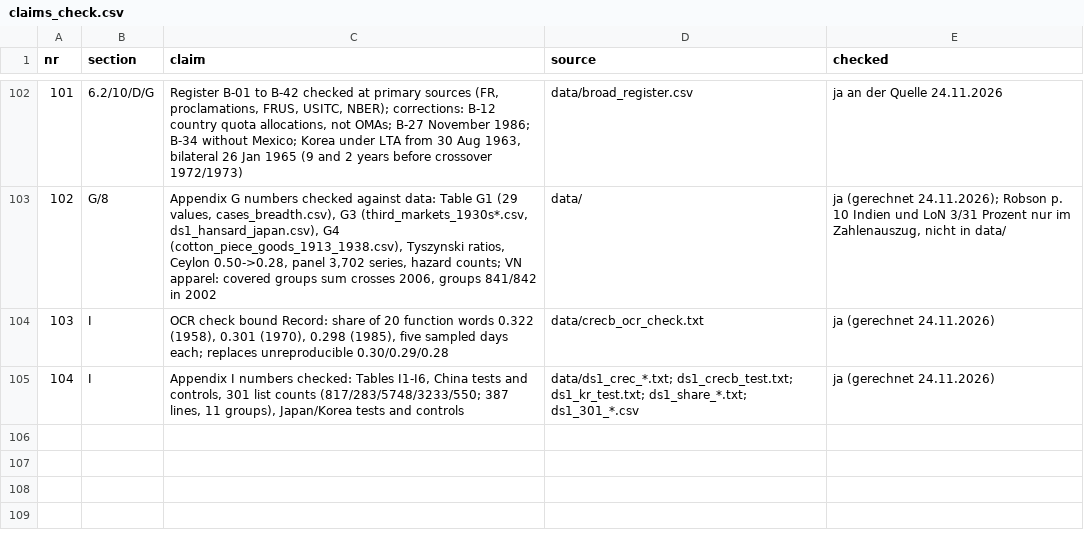
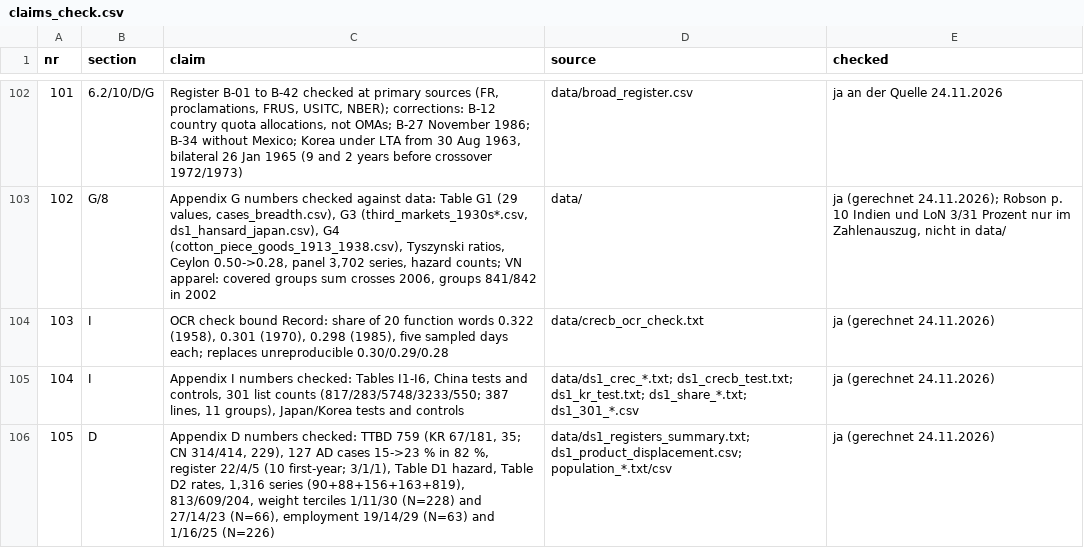
Before and after one commit to wfhungerland/AMNESIA, a CSV file: manuscript/claims_check.csv, drawn as a sheet; only a part is shown, gaps mark what is left out; the diff names each change by its address in the sheet, - before the commit and + after, or states it on an @@ line.

```diff
--- a/manuscript/claims_check.csv
+++ b/manuscript/claims_check.csv
+row 106: 105 | D | Appendix D numbers checked: TTBD 759 (KR 67/181, 35; CN 314/414, 229), 127 AD cases 15->23 % in 82 %, register 22/4/5 (10 first-year; 3/1/1), Table D1 hazard, Table D2 rates, 1,316 series (90+88+156+163+819), 813/609/204, weight terciles 1/11/30 (N=228) and 27/14/23 (N=66), employment 19/14/29 (N=63) and 1/16/25 (N=226) | data/ds1_registers_summary.txt; ds1_product_displacement.csv; population_*.txt/csv | ja (gerechnet 24.11.2026)
```
